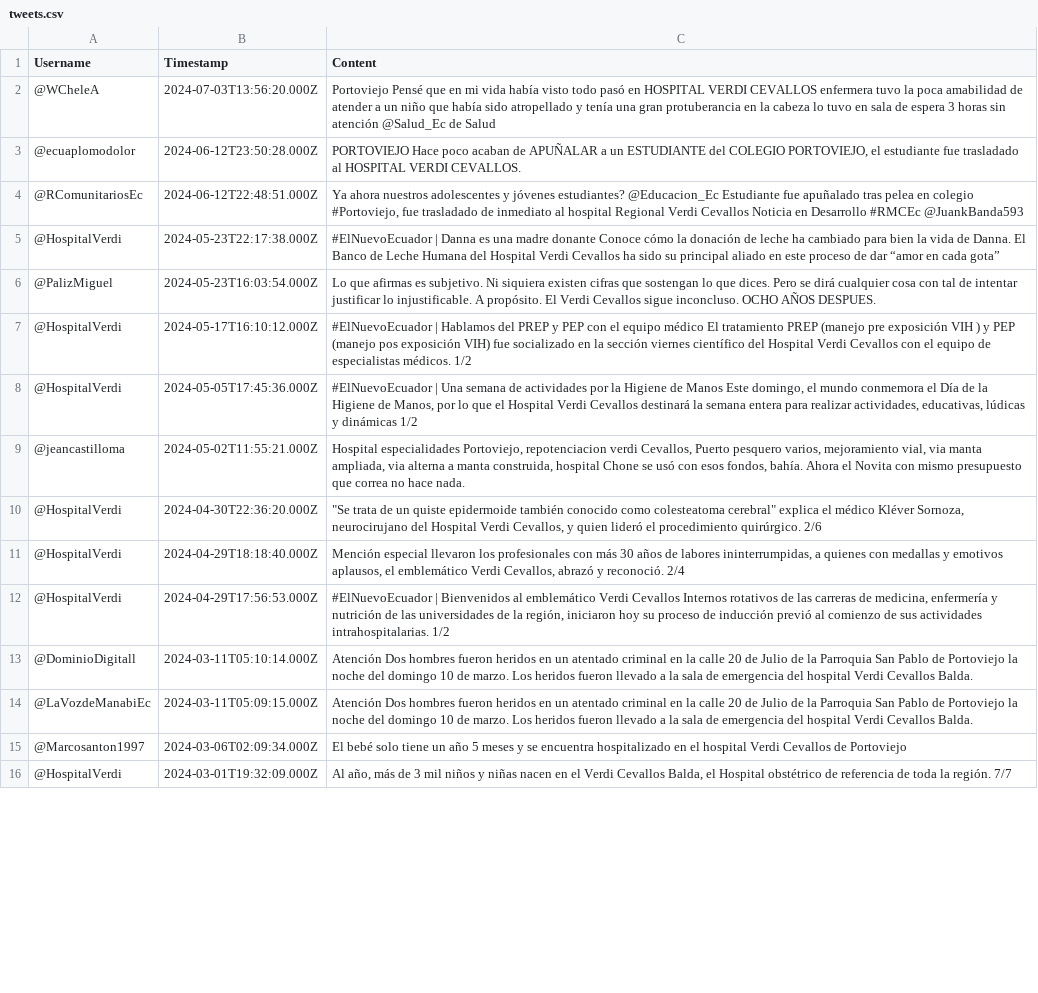
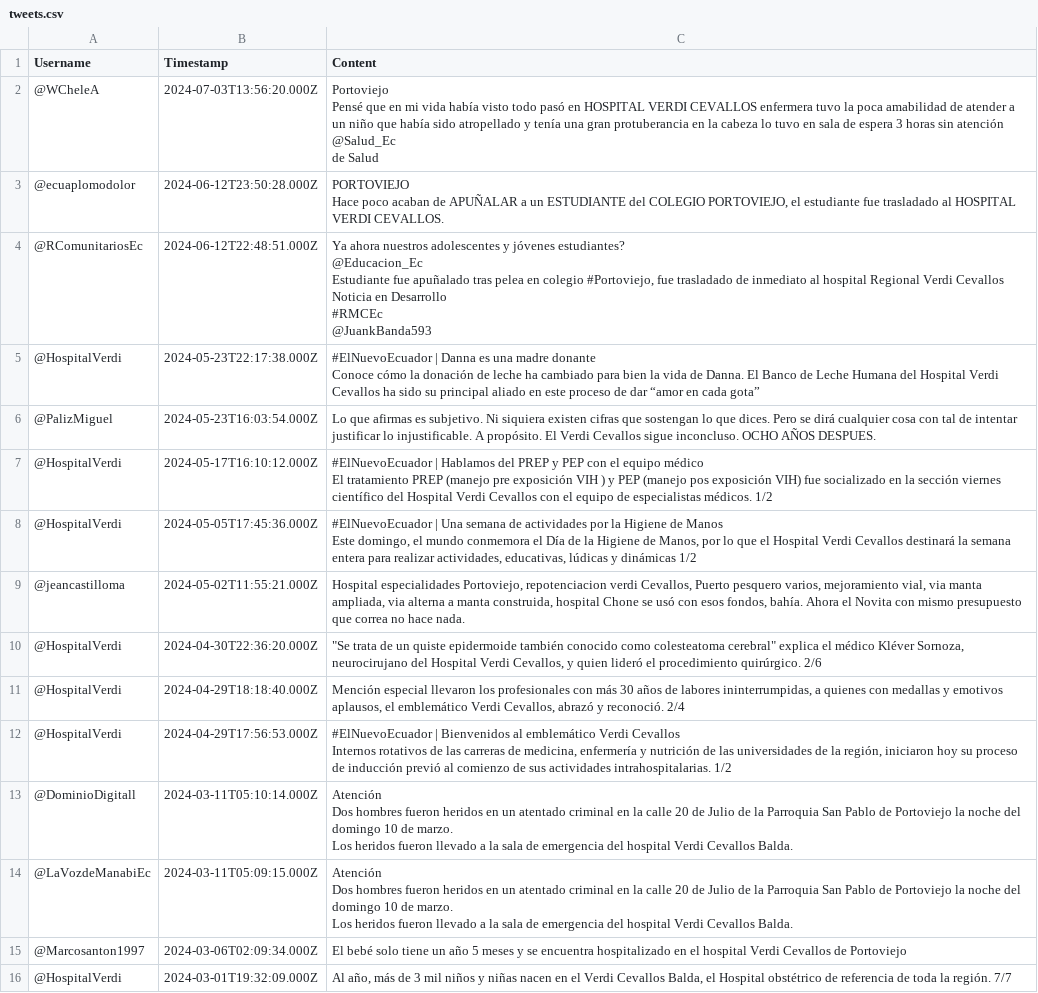
Before and after one commit to CarrenoErick19/Carreno_Navarrete_P.Integrador, a CSV file: Selenium_Tweets/tweets.csv, drawn as a sheet; only a part is shown; ↵ is a line break in a cell; the diff covers the shown part only; the diff names each change by its address in the sheet, - before the commit and + after, or states it on an @@ line.

```diff
--- a/Selenium_Tweets/tweets.csv
+++ b/Selenium_Tweets/tweets.csv
-C2 (Content): …de Salud
+C2 (Content): …de Salud
-C3 (Content): …VERDI CEVALLOS.
+C3 (Content): …VERDI CEVALLOS.
-C4 (Content): …#RMCEc @JuankBanda593
+C4 (Content): …#RMCEc ↵ @JuankBanda593
-C5 (Content): …cada gota”
+C5 (Content): …cada gota”
-C7 (Content): …médicos. 1/2
+C7 (Content): …médicos. 1/2
-C8 (Content): …dinámicas 1/2
+C8 (Content): …dinámicas 1/2
-C12 (Content): …intrahospitalarias. 1/2
+C12 (Content): …intrahospitalarias. 1/2
-C13:C14 (Content): …Cevallos Balda.
+C13:C14 (Content): …Cevallos Balda.
```
Also changed, not shown: 14 added rows, 14 removed rows and 36 edited cells elsewhere in this file, 2 other files.
